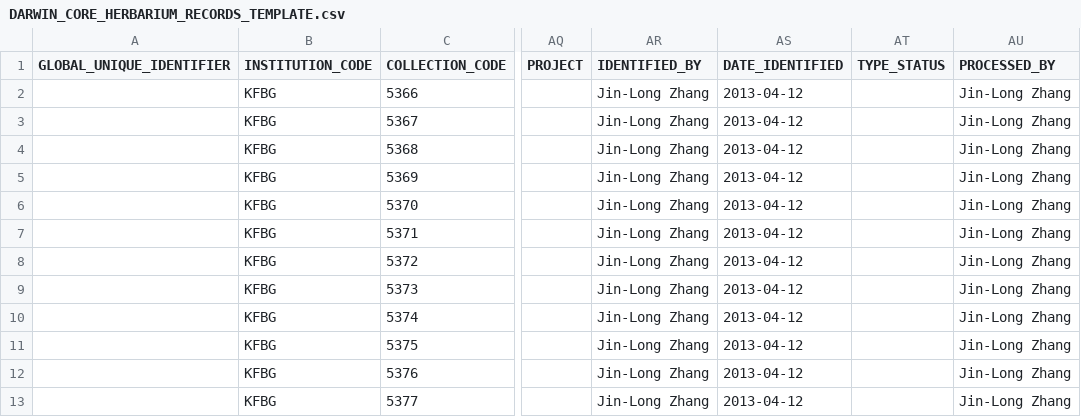
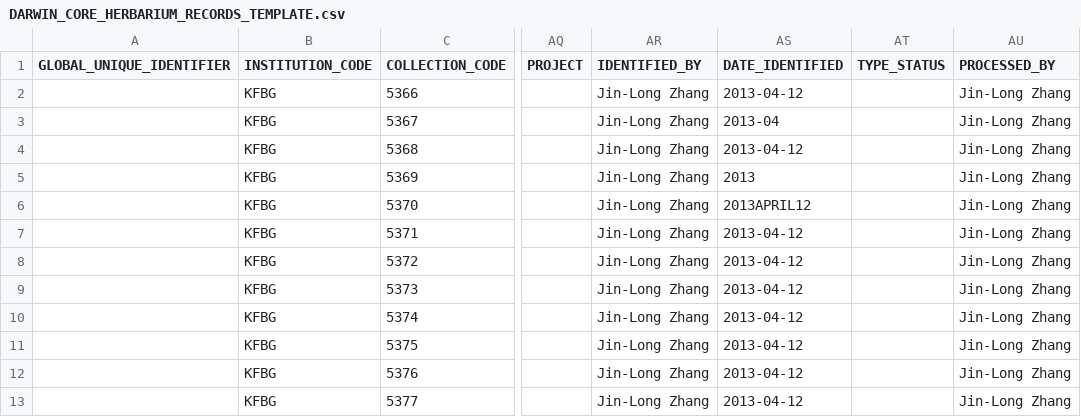
Before and after one commit to helixcn/herblabel, a CSV file: inst/extdata/DARWIN_CORE_HERBARIUM_RECORDS_TEMPLATE.csv, drawn as a sheet; only a part is shown, gaps mark what is left out; the diff names each change by its address in the sheet, - before the commit and + after, or states it on an @@ line.

Commit message:
Testing the data

```diff
--- a/inst/extdata/DARWIN_CORE_HERBARIUM_RECORDS_TEMPLATE.csv
+++ b/inst/extdata/DARWIN_CORE_HERBARIUM_RECORDS_TEMPLATE.csv
-AS3 (DATE_IDENTIFIED): 2013-04-12
+AS3 (DATE_IDENTIFIED): 2013-04
-AS5 (DATE_IDENTIFIED): 2013-04-12
+AS5 (DATE_IDENTIFIED): 2013
-AS6 (DATE_IDENTIFIED): 2013-04-12
+AS6 (DATE_IDENTIFIED): 2013APRIL12
```
